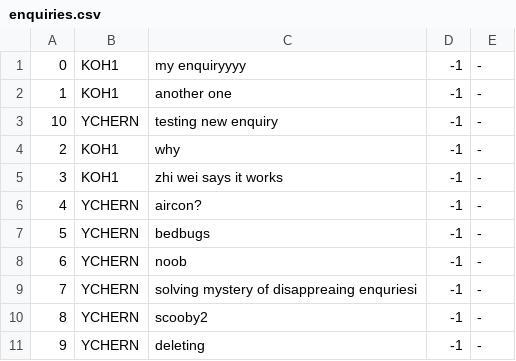
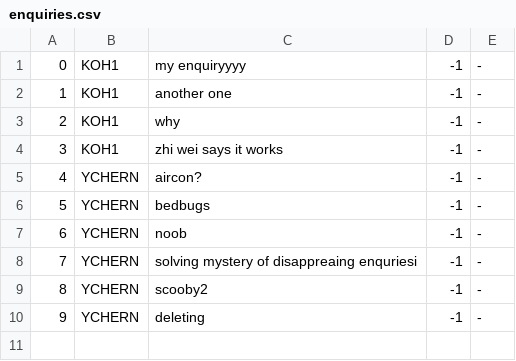
Before and after one commit to tersimdev/java-oop-demo, a CSV file: data/camps/enquiries.csv, drawn as a sheet.

```diff
--- a/data/camps/enquiries.csv
+++ b/data/camps/enquiries.csv
@@ -2,3 +2,2 @@
 1,KOH1,another one,-1,-
-10,YCHERN,testing new enquiry,-1,-
 2,KOH1,why,-1,-
```
Also changed, not shown: 4 other files.
